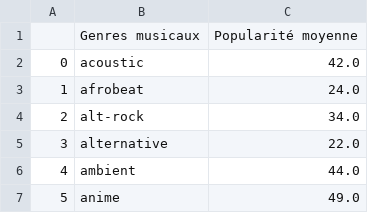
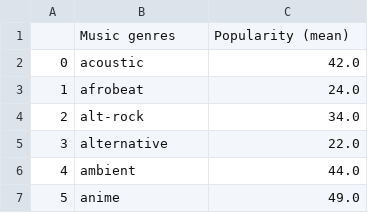
Before and after one commit to julielerudulier/Projects, a CSV file: pop_genre.csv, drawn as a sheet; only a part is shown; removed rows and columns are numbered as before the commit, all else as after; the diff names each change by its address in the sheet, - before the commit and + after, or states it on an @@ line.

```diff
--- a/pop_genre.csv
+++ b/pop_genre.csv
-row 1:  | Genres musicaux | Popularité moyenne
+row 1:  | Music genres | Popularity (mean)
```
Also changed, not shown: numgenres.csv, top15genres.csv, 22 other files.
